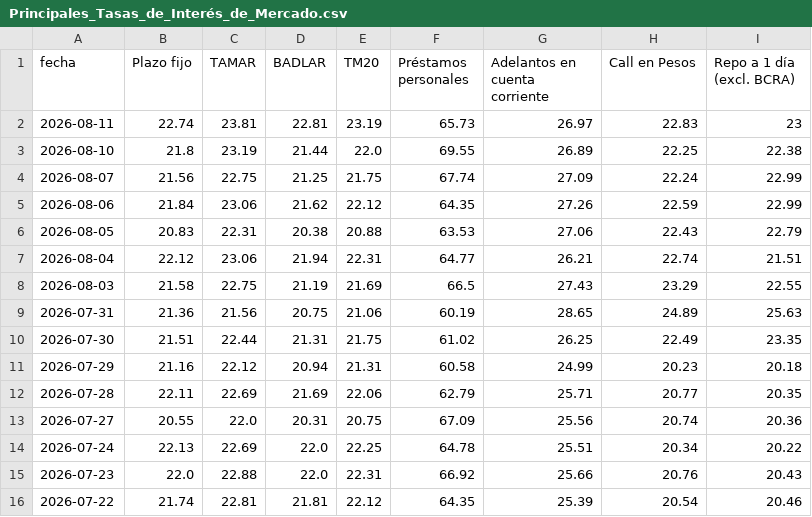
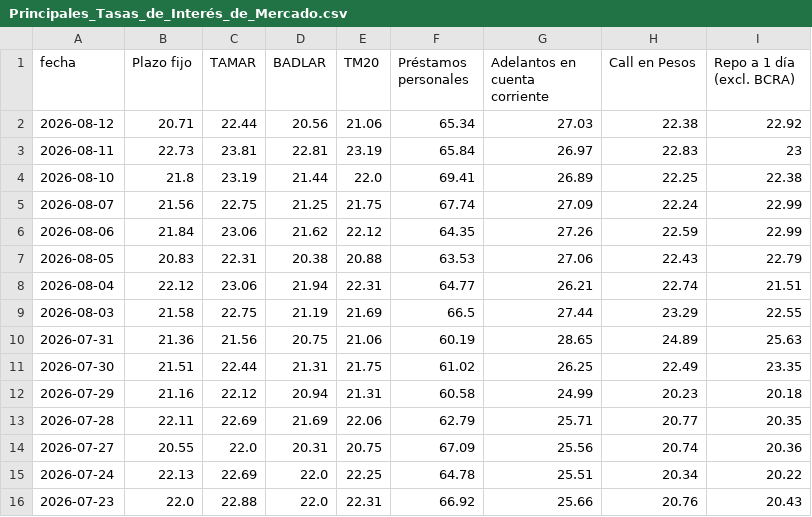
Before and after one commit to jesusrobles824/Automatizacion-descarga-bases-de-datos-Python, a CSV file: Principales_Tasas_de_Interés_de_Mercado.csv, drawn as a sheet; only a part is shown; the shorter side is filled out with more unchanged rows.

```diff
--- a/Principales_Tasas_de_Interés_de_Mercado.csv
+++ b/Principales_Tasas_de_Interés_de_Mercado.csv
@@ -1,4 +1,5 @@
 fecha,Plazo fijo,TAMAR,BADLAR,TM20,Préstamos personales,Adelantos en cuenta corriente,Call en Pesos,Repo a 1 día (excl. BCRA)
-2026-08-11,22.74,23.81,22.81,23.19,65.73,26.97,22.83,23
-2026-08-10,21.8,23.19,21.44,22.0,69.55,26.89,22.25,22.38
+2026-08-12,20.71,22.44,20.56,21.06,65.34,27.03,22.38,22.92
+2026-08-11,22.73,23.81,22.81,23.19,65.84,26.97,22.83,23
+2026-08-10,21.8,23.19,21.44,22.0,69.41,26.89,22.25,22.38
 2026-08-07,21.56,22.75,21.25,21.75,67.74,27.09,22.24,22.99
@@ -7,3 +8,3 @@ fecha,Plazo fijo,TAMAR,BADLAR,TM20,Préstamos personales,Adelantos en cuenta cor
 2026-08-04,22.12,23.06,21.94,22.31,64.77,26.21,22.74,21.51
-2026-08-03,21.58,22.75,21.19,21.69,66.5,27.43,23.29,22.55
+2026-08-03,21.58,22.75,21.19,21.69,66.5,27.44,23.29,22.55
 2026-07-31,21.36,21.56,20.75,21.06,60.19,28.65,24.89,25.63
```
Also changed, not shown: ADRs_Precios.csv, ADRs_variacion_porcentual_diaria.csv, 7 other files.
